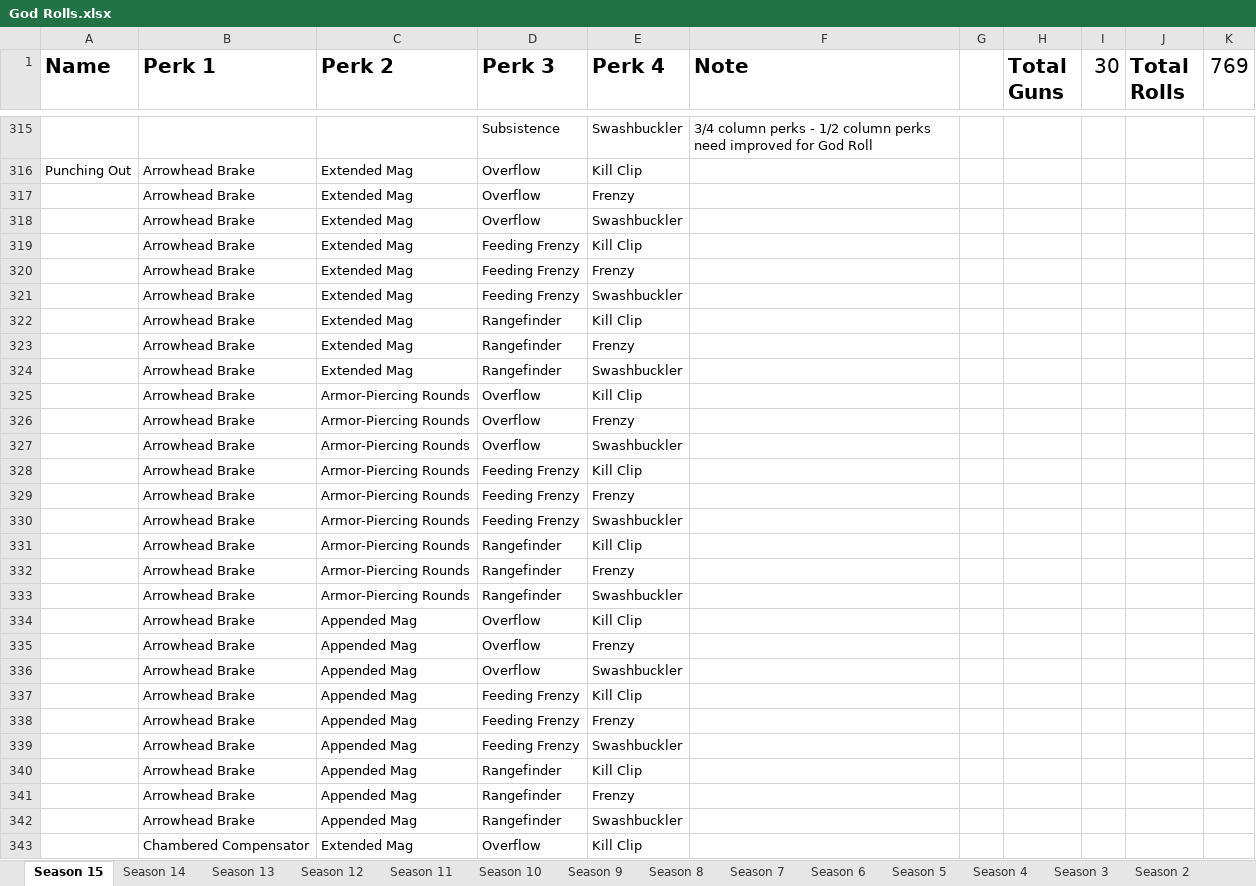
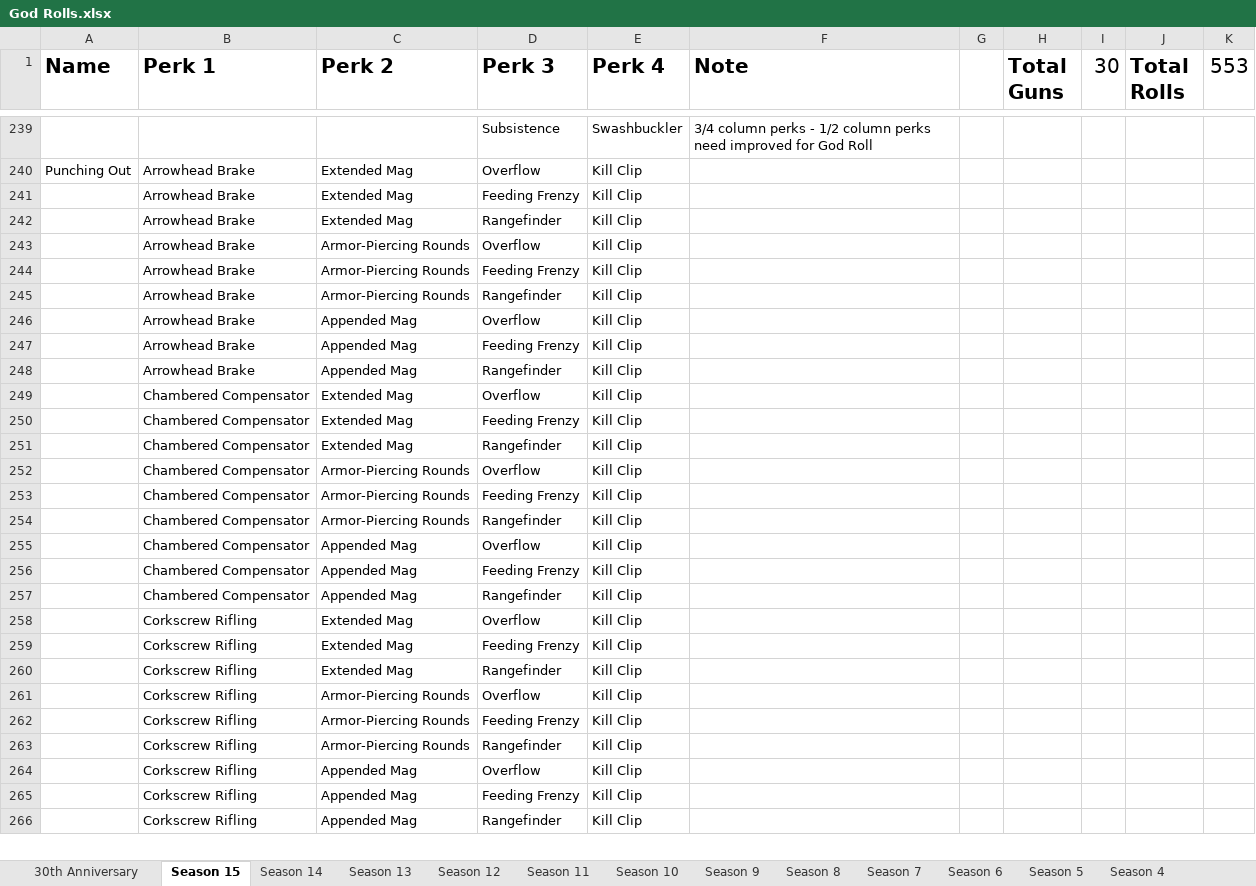
Before and after one commit to CWFire/Fires_God_Rolls, an Excel workbook: God Rolls.xlsx, sheet Season 15, drawn as a sheet; only a part is shown, gaps mark what is left out; the shorter side is filled out with more unchanged rows; values as stored, in another font and other column widths than the file's, no borders; the diff covers the shown part only; the diff names each change by its address in the sheet, - before the commit and + after, or states it on an @@ line.

```diff
--- a/God Rolls.xlsx (sheet Season 15)
+++ b/God Rolls.xlsx (sheet Season 15)
+sheet tab: 30th Anniversary
-K1: 769
+K1: 553
-row 317:  | Arrowhead Brake | Extended Mag | Overflow | Frenzy
-row 318:  | Arrowhead Brake | Extended Mag | Overflow | Swashbuckler
-row 320:  | Arrowhead Brake | Extended Mag | Feeding Frenzy | Frenzy
-row 321:  | Arrowhead Brake | Extended Mag | Feeding Frenzy | Swashbuckler
-row 323:  | Arrowhead Brake | Extended Mag | Rangefinder | Frenzy
-row 324:  | Arrowhead Brake | Extended Mag | Rangefinder | Swashbuckler
-row 326:  | Arrowhead Brake | Armor-Piercing Rounds | Overflow | Frenzy
-row 327:  | Arrowhead Brake | Armor-Piercing Rounds | Overflow | Swashbuckler
-row 329:  | Arrowhead Brake | Armor-Piercing Rounds | Feeding Frenzy | Frenzy
-row 330:  | Arrowhead Brake | Armor-Piercing Rounds | Feeding Frenzy | Swashbuckler
-row 332:  | Arrowhead Brake | Armor-Piercing Rounds | Rangefinder | Frenzy
-row 333:  | Arrowhead Brake | Armor-Piercing Rounds | Rangefinder | Swashbuckler
-row 335:  | Arrowhead Brake | Appended Mag | Overflow | Frenzy
-row 336:  | Arrowhead Brake | Appended Mag | Overflow | Swashbuckler
-row 338:  | Arrowhead Brake | Appended Mag | Feeding Frenzy | Frenzy
-row 339:  | Arrowhead Brake | Appended Mag | Feeding Frenzy | Swashbuckler
-row 341:  | Arrowhead Brake | Appended Mag | Rangefinder | Frenzy
-row 342:  | Arrowhead Brake | Appended Mag | Rangefinder | Swashbuckler
```
Also changed, not shown: 198 removed rows and 5 edited cells elsewhere in this sheet, 1 other file.
